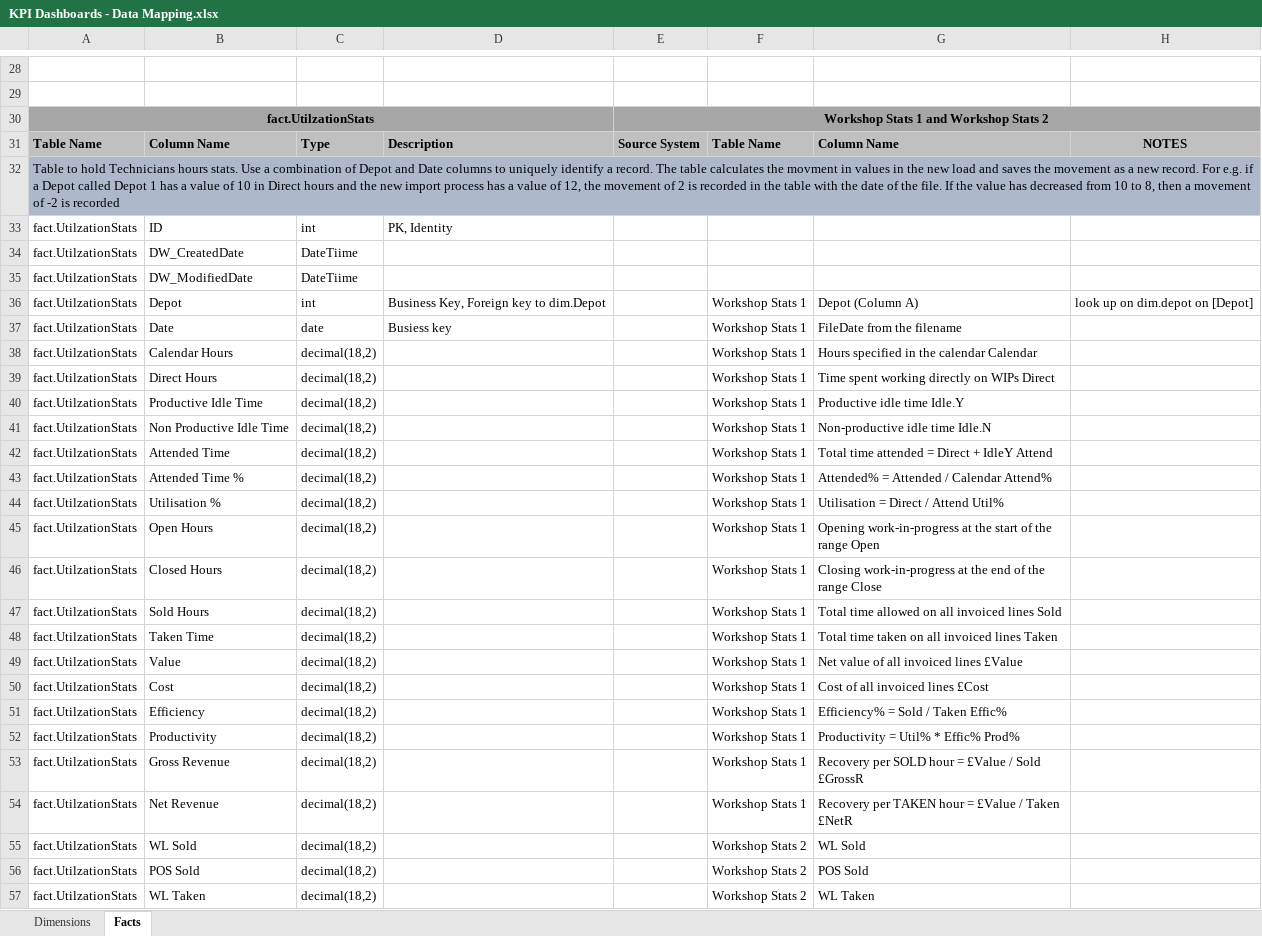
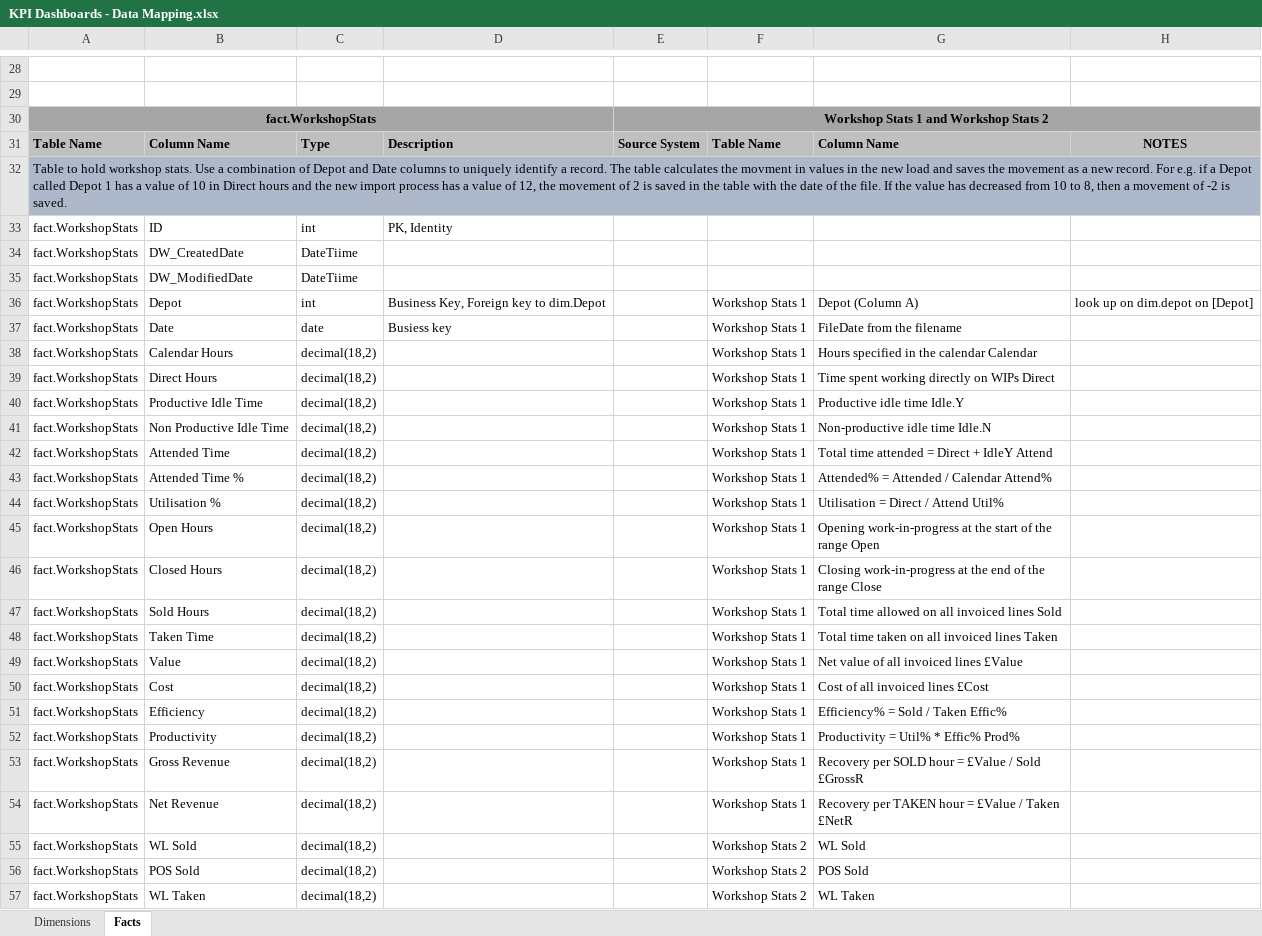
Before and after one commit to IanMK3/Scania-KPI-Dashboards, an Excel workbook: KPI Dashboards - Data Mapping.xlsx, sheet Facts, drawn as a sheet; only a part is shown, gaps mark what is left out; values as stored, in another font and other column widths than the file's, no borders; the diff covers the shown part only; the diff names each change by its address in the sheet, - before the commit and + after, or states it on an @@ line.

Commit message:
Revert "Changes to add tech hours and bodyahop hours"
This reverts commit e68a7629546785b6a81d6f1713869ad8048d0ac9.

```diff
--- a/KPI Dashboards - Data Mapping.xlsx (sheet Facts)
+++ b/KPI Dashboards - Data Mapping.xlsx (sheet Facts)
-A30: fact.UtilzationStats
+A30: fact.WorkshopStats
-A32: …to hold Technicians hours stats. Use a combination of Depot and Date columns to uniquely identify a record. The table calculates the movment in values in the new load and saves the movement as a new record. For e.g. if a Depot called Depot 1 has a value of 10 in Direct hours and the new import process has a value of 12, the movement of 2 is recorded in the table with the date of the file. If the value has decreased from 10 to 8, then a movement of -2 is recorded
+A32: …to hold workshop stats. Use a combination of Depot and Date columns to uniquely identify a record. The table calculates the movment in values in the new load and saves the movement as a new record. For e.g. if a Depot called Depot 1 has a value of 10 in Direct hours and the new import process has a value of 12, the movement of 2 is saved in the table with the date of the file. If the value has decreased from 10 to 8, then a movement of -2 is saved.
-A33:A57: fact.UtilzationStats
+A33:A57: fact.WorkshopStats
```
Also changed, not shown: 33 added rows and 5 edited cells elsewhere in this sheet, 41 other files.
